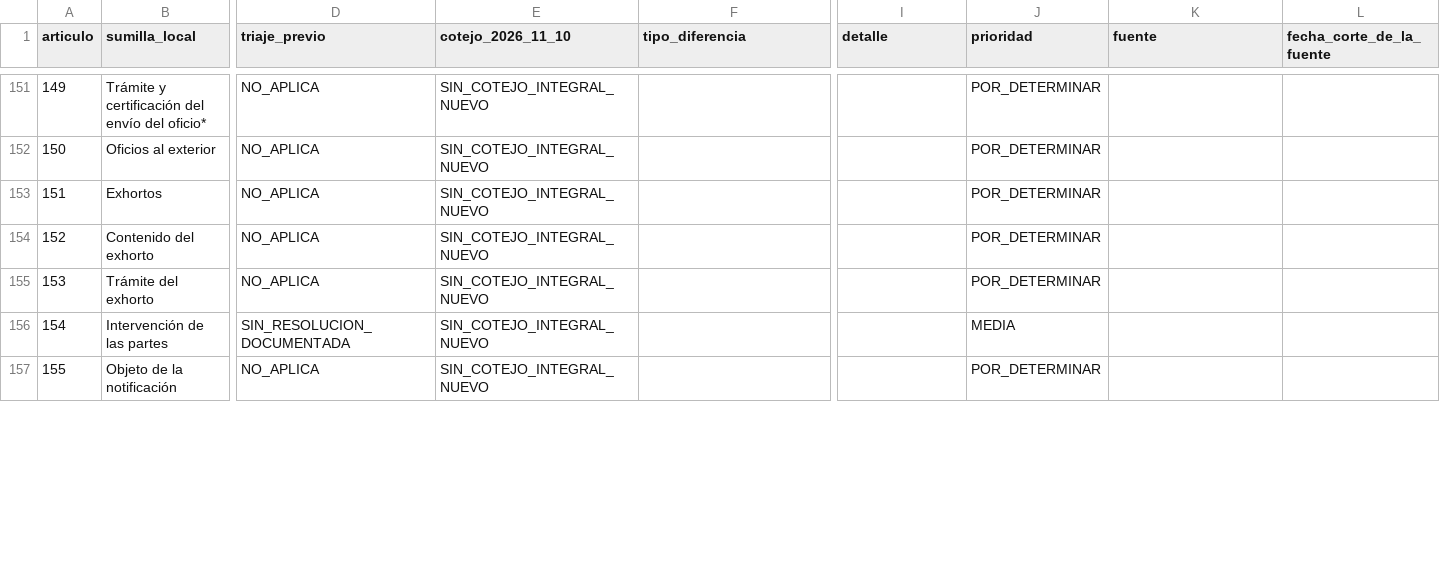
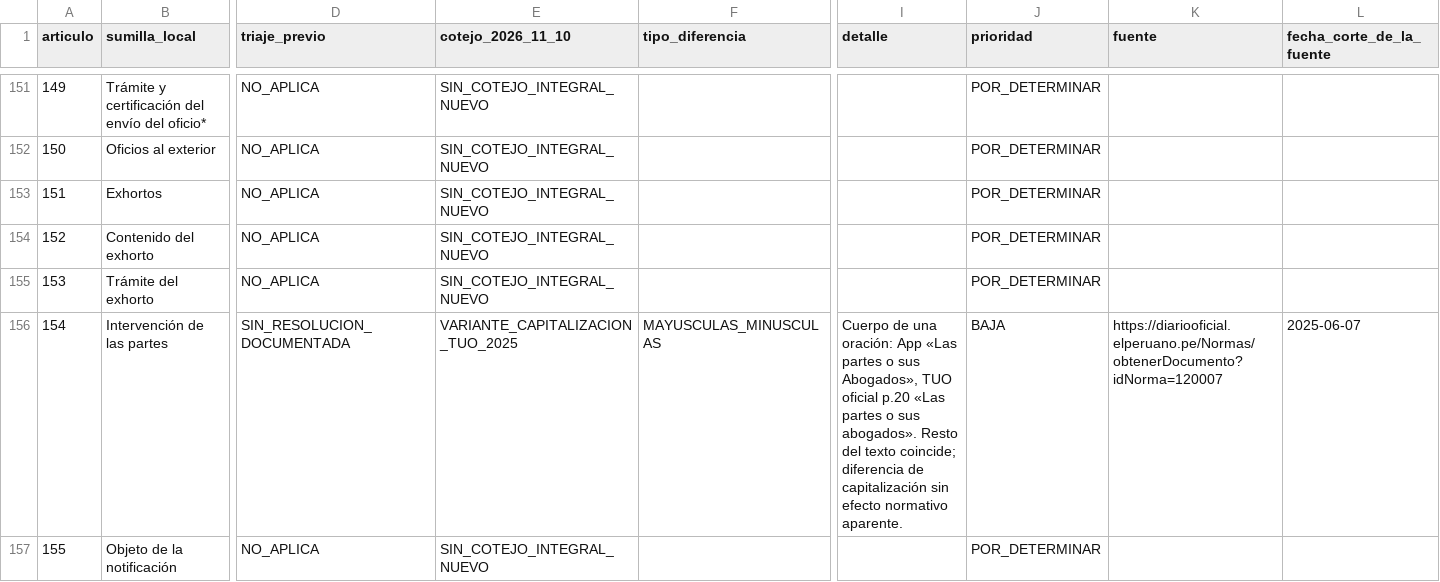
Before and after one commit to JobaliStudios/codigoprocesalcivilpe, a CSV file: docs/audits/2026-11-10-matriz-862-articulos.csv, drawn as a sheet; only a part is shown, gaps mark what is left out; the diff covers the shown part only; the diff names each change by its address in the sheet, - before the commit and + after, or states it on an @@ line.

Commit message:
docs(auditoria): cotejar artículos 147,154,156,170 y 179-181
Registra cinco coincidencias y dos variantes editoriales frente al TUO 2025; corrobora derogación de 156 y acceso a auxilio judicial. 114 pendientes del grupo de 135. No toca corpus normativo.

```diff
--- a/docs/audits/2026-11-10-matriz-862-articulos.csv
+++ b/docs/audits/2026-11-10-matriz-862-articulos.csv
-E156 (cotejo_2026_11_10): SIN_COTEJO_INTEGRAL_NUEVO
+E156 (cotejo_2026_11_10): VARIANTE_CAPITALIZACION_TUO_2025
-F156 (tipo_diferencia): (empty)
+F156 (tipo_diferencia): MAYUSCULAS_MINUSCULAS
-I156 (detalle): (empty)
+I156 (detalle): Cuerpo de una oración: App «Las partes o sus Abogados», TUO oficial p.20 «Las partes o sus abogados». Resto del texto coincide; diferencia de capitalización sin efecto normativo aparente.
-J156 (prioridad): MEDIA
+J156 (prioridad): BAJA
-K156 (fuente): (empty)
+K156 (fuente): https://diariooficial.elperuano.pe/Normas/obtenerDocumento?idNorma=120007
-L156 (fecha_corte_de_la_fuente): (empty)
+L156 (fecha_corte_de_la_fuente): 2025-06-07
```
Also changed, not shown: 35 edited cells elsewhere in this file, 1 other file.
